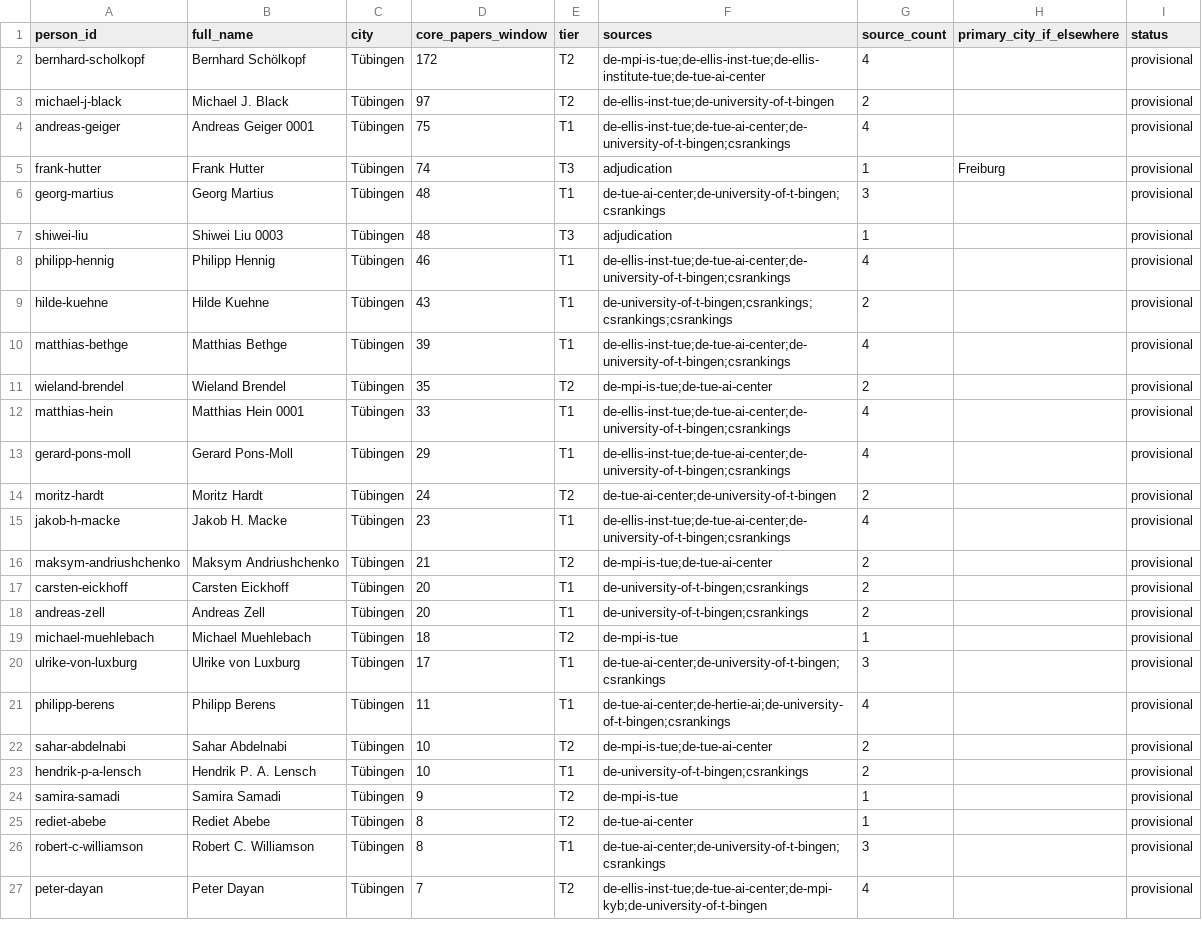
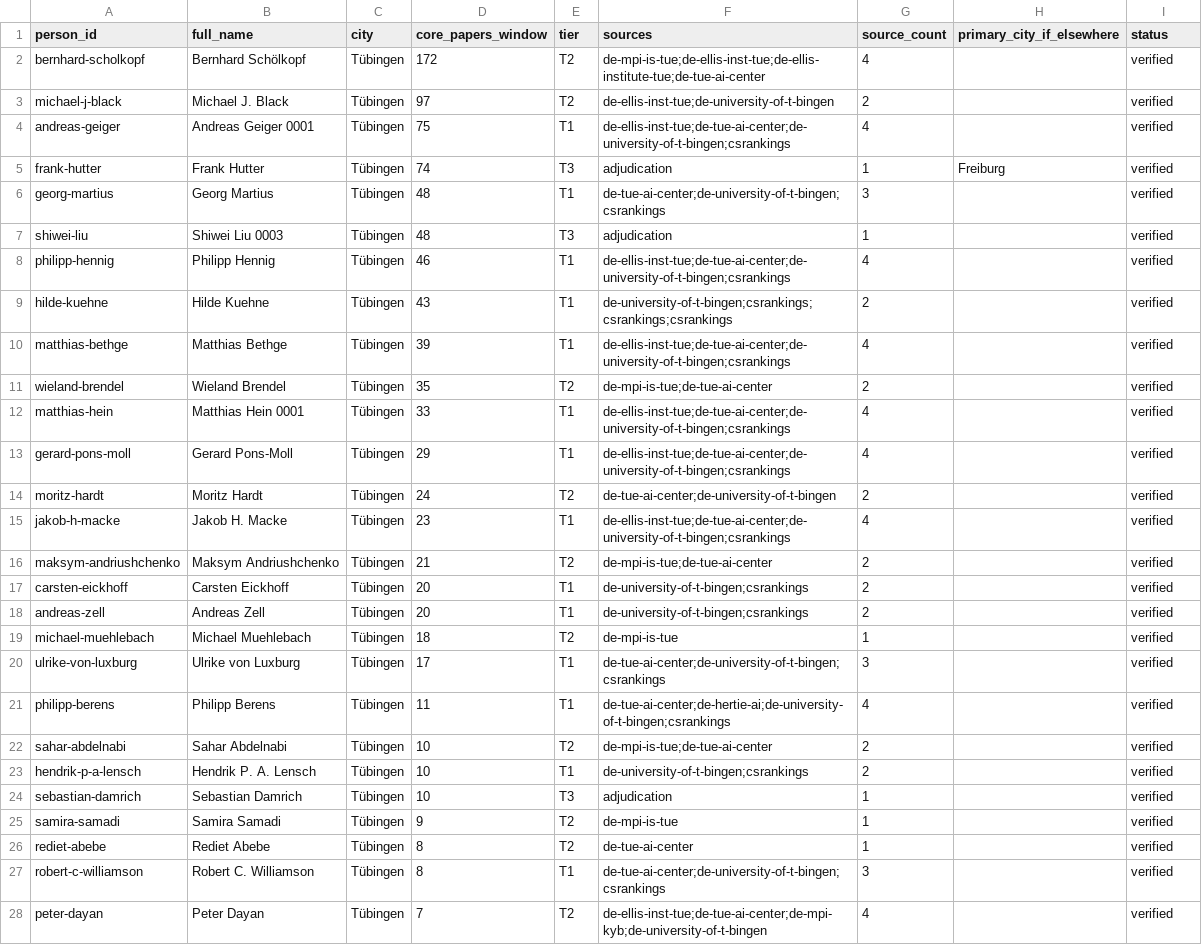
Before and after one commit to andrehuang/europe-ai-density, a CSV file: data/people.csv, drawn as a sheet; only a part is shown; the diff covers the shown part only.

```diff
--- a/data/people.csv
+++ b/data/people.csv
@@ -1,27 +1,28 @@
 person_id,full_name,city,core_papers_window,tier,sources,source_count,primary_city_if_elsewhere,status
-bernhard-scholkopf,Bernhard Schölkopf,Tübingen,172,T2,de-mpi-is-tue;de-ellis-inst-tue;de-ellis-institute-tue;de-tue-ai-center,4,,provisional
-michael-j-black,Michael J. Black,Tübingen,97,T2,de-ellis-inst-tue;de-university-of-t-bingen,2,,provisional
-andreas-geiger,Andreas Geiger 0001,Tübingen,75,T1,de-ellis-inst-tue;de-tue-ai-center;de-university-of-t-bingen;csrankings,4,,provisional
-frank-hutter,Frank Hutter,Tübingen,74,T3,adjudication,1,Freiburg,provisional
-georg-martius,Georg Martius,Tübingen,48,T1,de-tue-ai-center;de-university-of-t-bingen;csrankings,3,,provisional
-shiwei-liu,Shiwei Liu 0003,Tübingen,48,T3,adjudication,1,,provisional
-philipp-hennig,Philipp Hennig,Tübingen,46,T1,de-ellis-inst-tue;de-tue-ai-center;de-university-of-t-bingen;csrankings,4,,provisional
-hilde-kuehne,Hilde Kuehne,Tübingen,43,T1,de-university-of-t-bingen;csrankings;csrankings;csrankings,2,,provisional
-matthias-bethge,Matthias Bethge,Tübingen,39,T1,de-ellis-inst-tue;de-tue-ai-center;de-university-of-t-bingen;csrankings,4,,provisional
-wieland-brendel,Wieland Brendel,Tübingen,35,T2,de-mpi-is-tue;de-tue-ai-center,2,,provisional
-matthias-hein,Matthias Hein 0001,Tübingen,33,T1,de-ellis-inst-tue;de-tue-ai-center;de-university-of-t-bingen;csrankings,4,,provisional
-gerard-pons-moll,Gerard Pons-Moll,Tübingen,29,T1,de-ellis-inst-tue;de-tue-ai-center;de-university-of-t-bingen;csrankings,4,,provisional
-moritz-hardt,Moritz Hardt,Tübingen,24,T2,de-tue-ai-center;de-university-of-t-bingen,2,,provisional
-jakob-h-macke,Jakob H. Macke,Tübingen,23,T1,de-ellis-inst-tue;de-tue-ai-center;de-university-of-t-bingen;csrankings,4,,provisional
-maksym-andriushchenko,Maksym Andriushchenko,Tübingen,21,T2,de-mpi-is-tue;de-tue-ai-center,2,,provisional
-carsten-eickhoff,Carsten Eickhoff,Tübingen,20,T1,de-university-of-t-bingen;csrankings,2,,provisional
-andreas-zell,Andreas Zell,Tübingen,20,T1,de-university-of-t-bingen;csrankings,2,,provisional
-michael-muehlebach,Michael Muehlebach,Tübingen,18,T2,de-mpi-is-tue,1,,provisional
-ulrike-von-luxburg,Ulrike von Luxburg,Tübingen,17,T1,de-tue-ai-center;de-university-of-t-bingen;csrankings,3,,provisional
-philipp-berens,Philipp Berens,Tübingen,11,T1,de-tue-ai-center;de-hertie-ai;de-university-of-t-bingen;csrankings,4,,provisional
-sahar-abdelnabi,Sahar Abdelnabi,Tübingen,10,T2,de-mpi-is-tue;de-tue-ai-center,2,,provisional
-hendrik-p-a-lensch,Hendrik P. A. Lensch,Tübingen,10,T1,de-university-of-t-bingen;csrankings,2,,provisional
-samira-samadi,Samira Samadi,Tübingen,9,T2,de-mpi-is-tue,1,,provisional
-rediet-abebe,Rediet Abebe,Tübingen,8,T2,de-tue-ai-center,1,,provisional
-robert-c-williamson,Robert C. Williamson,Tübingen,8,T1,de-tue-ai-center;de-university-of-t-bingen;csrankings,3,,provisional
-peter-dayan,Peter Dayan,Tübingen,7,T2,de-ellis-inst-tue;de-tue-ai-center;de-mpi-kyb;de-university-of-t-bingen,4,,provisional
+bernhard-scholkopf,Bernhard Schölkopf,Tübingen,172,T2,de-mpi-is-tue;de-ellis-inst-tue;de-ellis-institute-tue;de-tue-ai-center,4,,verified
+michael-j-black,Michael J. Black,Tübingen,97,T2,de-ellis-inst-tue;de-university-of-t-bingen,2,,verified
+andreas-geiger,Andreas Geiger 0001,Tübingen,75,T1,de-ellis-inst-tue;de-tue-ai-center;de-university-of-t-bingen;csrankings,4,,verified
+frank-hutter,Frank Hutter,Tübingen,74,T3,adjudication,1,Freiburg,verified
+georg-martius,Georg Martius,Tübingen,48,T1,de-tue-ai-center;de-university-of-t-bingen;csrankings,3,,verified
+shiwei-liu,Shiwei Liu 0003,Tübingen,48,T3,adjudication,1,,verified
+philipp-hennig,Philipp Hennig,Tübingen,46,T1,de-ellis-inst-tue;de-tue-ai-center;de-university-of-t-bingen;csrankings,4,,verified
+hilde-kuehne,Hilde Kuehne,Tübingen,43,T1,de-university-of-t-bingen;csrankings;csrankings;csrankings,2,,verified
+matthias-bethge,Matthias Bethge,Tübingen,39,T1,de-ellis-inst-tue;de-tue-ai-center;de-university-of-t-bingen;csrankings,4,,verified
+wieland-brendel,Wieland Brendel,Tübingen,35,T2,de-mpi-is-tue;de-tue-ai-center,2,,verified
+matthias-hein,Matthias Hein 0001,Tübingen,33,T1,de-ellis-inst-tue;de-tue-ai-center;de-university-of-t-bingen;csrankings,4,,verified
+gerard-pons-moll,Gerard Pons-Moll,Tübingen,29,T1,de-ellis-inst-tue;de-tue-ai-center;de-university-of-t-bingen;csrankings,4,,verified
+moritz-hardt,Moritz Hardt,Tübingen,24,T2,de-tue-ai-center;de-university-of-t-bingen,2,,verified
+jakob-h-macke,Jakob H. Macke,Tübingen,23,T1,de-ellis-inst-tue;de-tue-ai-center;de-university-of-t-bingen;csrankings,4,,verified
+maksym-andriushchenko,Maksym Andriushchenko,Tübingen,21,T2,de-mpi-is-tue;de-tue-ai-center,2,,verified
+carsten-eickhoff,Carsten Eickhoff,Tübingen,20,T1,de-university-of-t-bingen;csrankings,2,,verified
+andreas-zell,Andreas Zell,Tübingen,20,T1,de-university-of-t-bingen;csrankings,2,,verified
+michael-muehlebach,Michael Muehlebach,Tübingen,18,T2,de-mpi-is-tue,1,,verified
+ulrike-von-luxburg,Ulrike von Luxburg,Tübingen,17,T1,de-tue-ai-center;de-university-of-t-bingen;csrankings,3,,verified
+philipp-berens,Philipp Berens,Tübingen,11,T1,de-tue-ai-center;de-hertie-ai;de-university-of-t-bingen;csrankings,4,,verified
+sahar-abdelnabi,Sahar Abdelnabi,Tübingen,10,T2,de-mpi-is-tue;de-tue-ai-center,2,,verified
+hendrik-p-a-lensch,Hendrik P. A. Lensch,Tübingen,10,T1,de-university-of-t-bingen;csrankings,2,,verified
+sebastian-damrich,Sebastian Damrich,Tübingen,10,T3,adjudication,1,,verified
+samira-samadi,Samira Samadi,Tübingen,9,T2,de-mpi-is-tue,1,,verified
+rediet-abebe,Rediet Abebe,Tübingen,8,T2,de-tue-ai-center,1,,verified
+robert-c-williamson,Robert C. Williamson,Tübingen,8,T1,de-tue-ai-center;de-university-of-t-bingen;csrankings,3,,verified
+peter-dayan,Peter Dayan,Tübingen,7,T2,de-ellis-inst-tue;de-tue-ai-center;de-mpi-kyb;de-university-of-t-bingen,4,,verified
```
Also changed, not shown: 43 edited cells elsewhere in this file, data/adjudication_rulings_berlin.csv, data/adjudication_rulings_tuebingen.csv, 7 other files.
